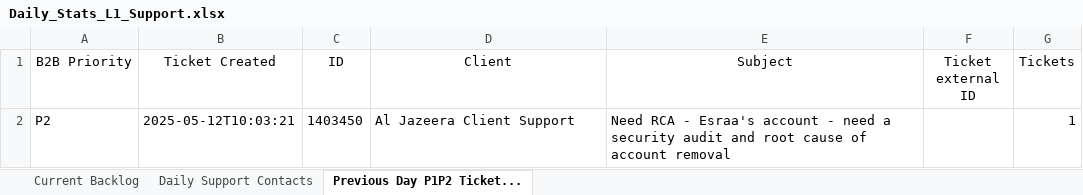
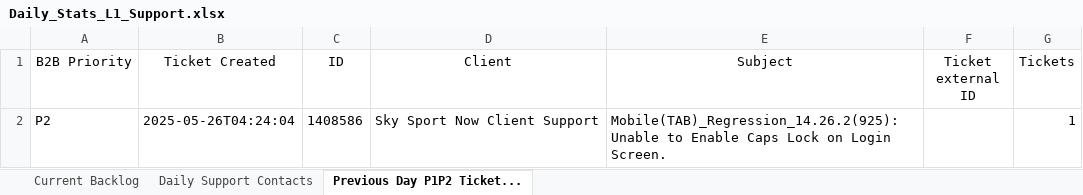
Before and after one commit to Strideface/Daily-Stats-Automation, an Excel workbook: Daily_Stats_L1_Support.xlsx, sheet Previous Day P1P2 Ticket..., drawn as a sheet; values as stored, in another font and other column widths than the file's, no borders; the diff names each change by its address in the sheet, - before the commit and + after, or states it on an @@ line.

Commit message:
Added a new client

```diff
--- a/Daily_Stats_L1_Support.xlsx (sheet Previous Day P1P2 Ticket...)
+++ b/Daily_Stats_L1_Support.xlsx (sheet Previous Day P1P2 Ticket...)
-B2 (Ticket Created): 2025-05-12T10:03:21
+B2 (Ticket Created): 2025-05-26T04:24:04
-C2 (ID): 1403450
+C2 (ID): 1408586
-D2 (Client): Al Jazeera Client Support
+D2 (Client): Sky Sport Now Client Support
-E2 (Subject): Need RCA - Esraa's account - need a security audit and root cause of account removal
+E2 (Subject): Mobile(TAB)_Regression_14.26.2(925): Unable to Enable Caps Lock on Login Screen.
```
Also changed, not shown: sheet Daily Support Contacts, sheet Current Backlog, 2 other files.
